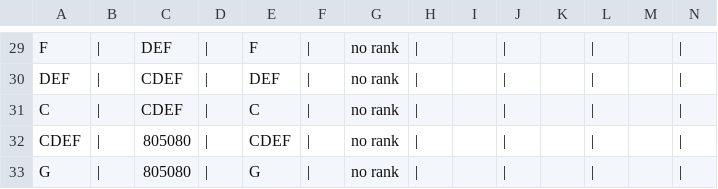
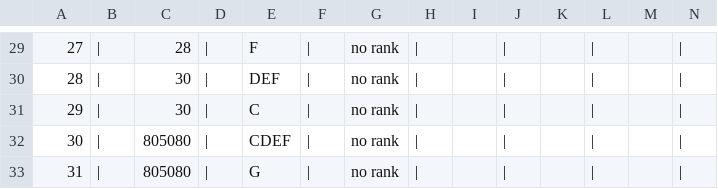
Before and after one commit to OpenTreeOfLife/treemachine, a TSV file: test-synth/complexconflicting/taxonomy.tsv, drawn as a sheet; only a part is shown, gaps mark what is left out; the diff covers the shown part only; the diff names each change by its address in the sheet, - before the commit and + after, or states it on an @@ line.

```diff
--- a/test-synth/complexconflicting/taxonomy.tsv
+++ b/test-synth/complexconflicting/taxonomy.tsv
-A29: F
+A29: 27
-C29: DEF
+C29: 28
-A30: DEF
+A30: 28
-C30:C31: CDEF
+C30:C31: 30
-A31: C
+A31: 29
-A32: CDEF
+A32: 30
-A33: G
+A33: 31
```
Also changed, not shown: 52 edited cells elsewhere in this file, test-synth/attachresolved/taxonomy.tsv, test-synth/ingestcrash/taxonomy.tsv, 32 other files.
